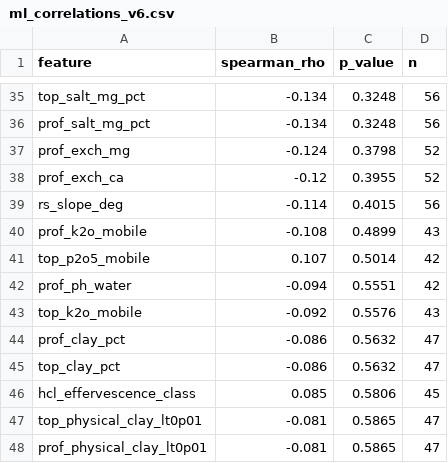
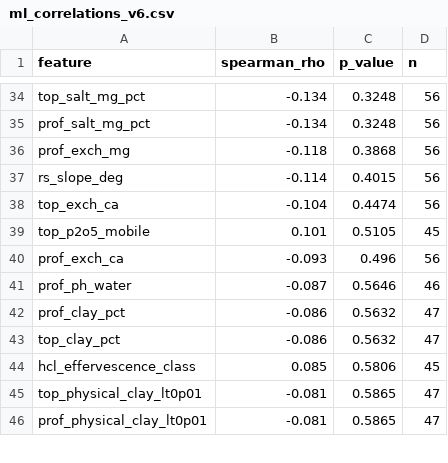
Before and after one commit to Nevern1y/aral-saxaul-ai, a CSV file: data/canonical/ml_correlations_v6.csv, drawn as a sheet; only a part is shown, gaps mark what is left out; the diff covers the shown part only.

```diff
--- a/data/canonical/ml_correlations_v6.csv
+++ b/data/canonical/ml_correlations_v6.csv
@@ -36,9 +35,8 @@ top_salt_mg_pct,-0.134,0.3248,56
 prof_salt_mg_pct,-0.134,0.3248,56
-prof_exch_mg,-0.124,0.3798,52
-prof_exch_ca,-0.12,0.3955,52
+prof_exch_mg,-0.118,0.3868,56
 rs_slope_deg,-0.114,0.4015,56
-prof_k2o_mobile,-0.108,0.4899,43
-top_p2o5_mobile,0.107,0.5014,42
-prof_ph_water,-0.094,0.5551,42
-top_k2o_mobile,-0.092,0.5576,43
+top_exch_ca,-0.104,0.4474,56
+top_p2o5_mobile,0.101,0.5105,45
+prof_exch_ca,-0.093,0.496,56
+prof_ph_water,-0.087,0.5646,46
 prof_clay_pct,-0.086,0.5632,47
```
Also changed, not shown: 14 added rows, 13 removed rows, 6 moved rows and 18 edited cells elsewhere in this file, data/canonical/ml_dataset_v6.csv, data/canonical/soil_layers_v6.csv, 12 other files.
